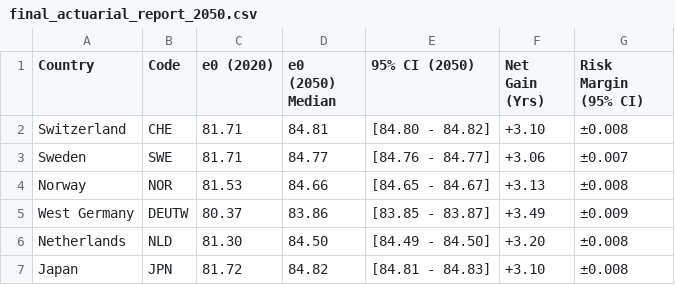
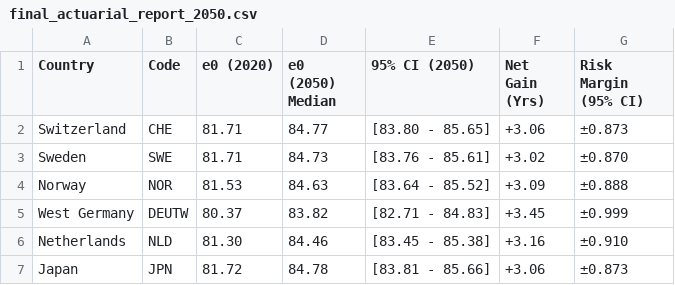
Before and after one commit to davide-rindori/Actuarial-DS-Portfolio, a CSV file: 04_Multi_Population_Longevity_XAI/data/processed/final_actuarial_report_2050.csv, drawn as a sheet.

Commit message:
Dual uncertainty framework: MC Dropout + Li-Lee calibrated process noise
Process uncertainty:
- Added process noise injection in original (unscaled) space during level integration
- Noise std calibrated on historical first-differences of Li-Lee factors (64 observations)
- Separates model uncertainty (dropout) from process uncertainty (demographic variability)

Results:
- 95% CI widened from ±0.008 to ±0.9 years (realistic for 30-year horizon)
- SCR (ES 99.0%) for Switzerland: +1.153 years
- Fan charts now show meaningful uncertainty expansion over time

Paper updates:
- Section 3.5 rewritten with dual uncertainty equations and Li-Lee calibration rationale
- Abstract updated with new SCR value and dual uncertainty mention
- Introduction: added fourth contribution (dual uncertainty decomposition)
- All tables, figures, and prose updated to new numerical values
- CI discussion rewritten to reflect process uncertainty dominance
- Limitations updated for stationarity assumption of process noise
- Related Work: honest framing (not novel concept, novel application)
- Removed unnecessary 'strategic/strategically' throughout
- Fixed 'comparable healthcare systems' -> 'comparable longevity outcomes'

Documentation: RESEARCH_NOTES, MODEL_PASSPORT, README all aligned

```diff
--- a/04_Multi_Population_Longevity_XAI/data/processed/final_actuarial_report_2050.csv
+++ b/04_Multi_Population_Longevity_XAI/data/processed/final_actuarial_report_2050.csv
@@ -1,7 +1,7 @@
 Country,Code,e0 (2020),e0 (2050) Median,95% CI (2050),Net Gain (Yrs),Risk Margin (95% CI)
-Switzerland,CHE,81.71,84.81,[84.80 - 84.82],+3.10,±0.008
-Sweden,SWE,81.71,84.77,[84.76 - 84.77],+3.06,±0.007
-Norway,NOR,81.53,84.66,[84.65 - 84.67],+3.13,±0.008
-West Germany,DEUTW,80.37,83.86,[83.85 - 83.87],+3.49,±0.009
-Netherlands,NLD,81.30,84.50,[84.49 - 84.50],+3.20,±0.008
-Japan,JPN,81.72,84.82,[84.81 - 84.83],+3.10,±0.008
+Switzerland,CHE,81.71,84.77,[83.80 - 85.65],+3.06,±0.873
+Sweden,SWE,81.71,84.73,[83.76 - 85.61],+3.02,±0.870
+Norway,NOR,81.53,84.63,[83.64 - 85.52],+3.09,±0.888
+West Germany,DEUTW,80.37,83.82,[82.71 - 84.83],+3.45,±0.999
+Netherlands,NLD,81.30,84.46,[83.45 - 85.38],+3.16,±0.910
+Japan,JPN,81.72,84.78,[83.81 - 85.66],+3.06,±0.873
```
Also changed, not shown: 04_Multi_Population_Longevity_XAI/data/processed/global_longevity_summary_2050.csv, 17 other files.
